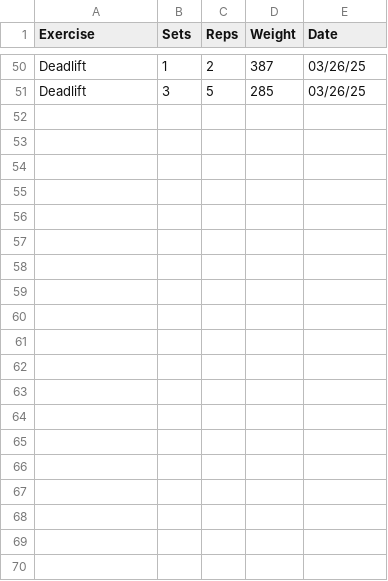
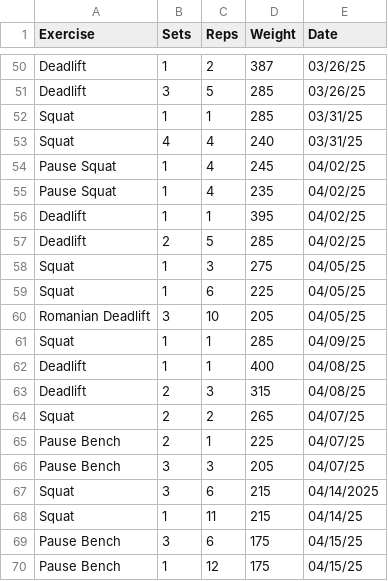
Before and after one commit to leegg713/PythonWorkoutLog, a CSV file: WorkoutLog.csv, drawn as a sheet; only a part is shown, gaps mark what is left out.

```diff
--- a/WorkoutLog.csv
+++ b/WorkoutLog.csv
@@ -51 +51,20 @@ Deadlift,1,2,387,03/26/25
 Deadlift,3,5,285,03/26/25
+Squat,1,1,285,03/31/25
+Squat,4,4,240,03/31/25
+Pause Squat,1,4,245,04/02/25
+Pause Squat,1,4,235,04/02/25
+Deadlift,1,1,395,04/02/25
+Deadlift,2,5,285,04/02/25
+Squat,1,3,275,04/05/25
+Squat,1,6,225,04/05/25
+Romanian Deadlift,3,10,205,04/05/25
+Squat,1,1,285,04/09/25
+Deadlift,1,1,400,04/08/25
+Deadlift,2,3,315,04/08/25
+Squat,2,2,265,04/07/25
+Pause Bench,2,1,225,04/07/25
+Pause Bench,3,3,205,04/07/25
+Squat,3,6,215,04/14/2025
+Squat,1,11,215,04/14/25
+Pause Bench,3,6,175,04/15/25
+Pause Bench,1,12,175,04/15/25
```
Also changed, not shown: 1 other file.
